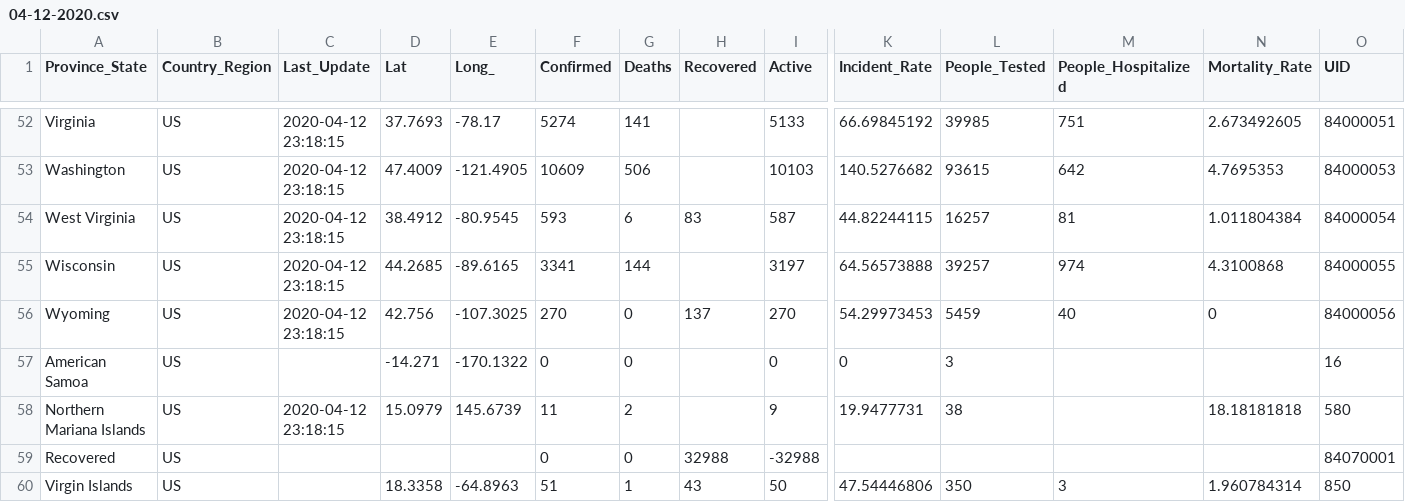
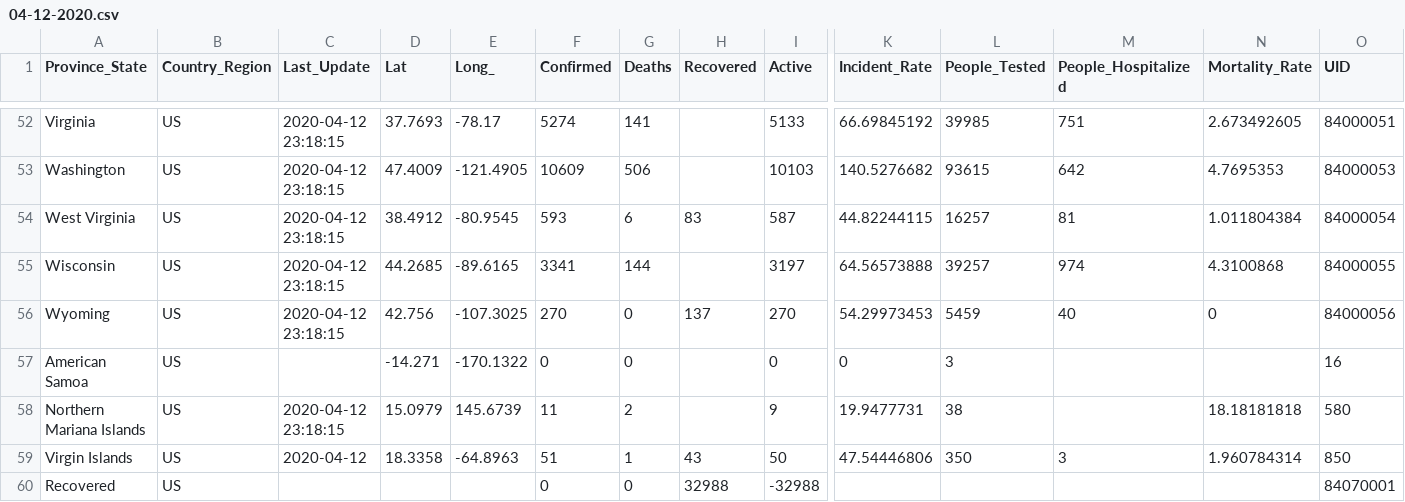
Before and after one commit to Quasarblip/Covid19_data_analysis, a CSV file: 04-12-2020.csv, drawn as a sheet; only a part is shown, gaps mark what is left out; removed rows and columns are numbered as before the commit, all else as after; rows hold the shown columns only; the diff names each change by its address in the sheet, - before the commit and + after, or states it on an @@ line.

Commit message:
made adding new data dates easy cleaned up

```diff
--- a/04-12-2020.csv
+++ b/04-12-2020.csv
+row 59: Virgin Islands | US | 2020-04-12 | 18.3358 | -64.8963 | 51 | 1 | 43 | 50 | 47.54446806 | 350 | 3 | 1.960784314 | 850
-row 60: Virgin Islands | US |  | 18.3358 | -64.8963 | 51 | 1 | 43 | 50 | 47.54446806 | 350 | 3 | 1.960784314 | 850
```
Also changed, not shown: 04-13-2020.csv, 4 other files.
